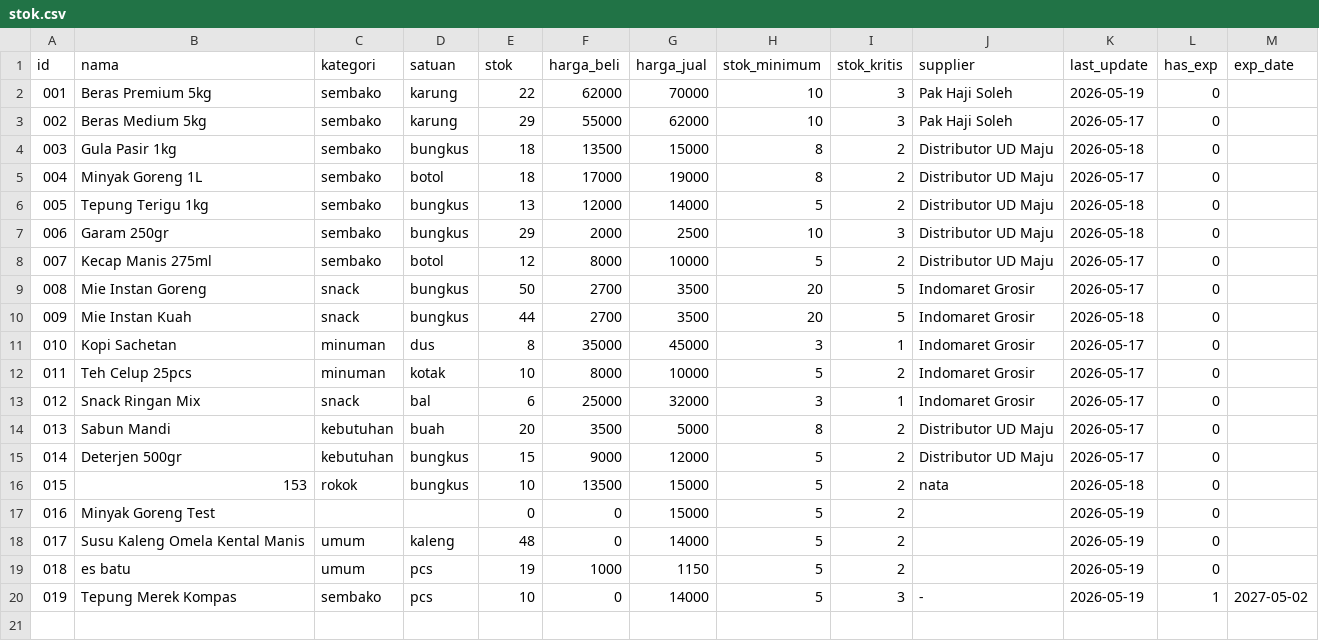
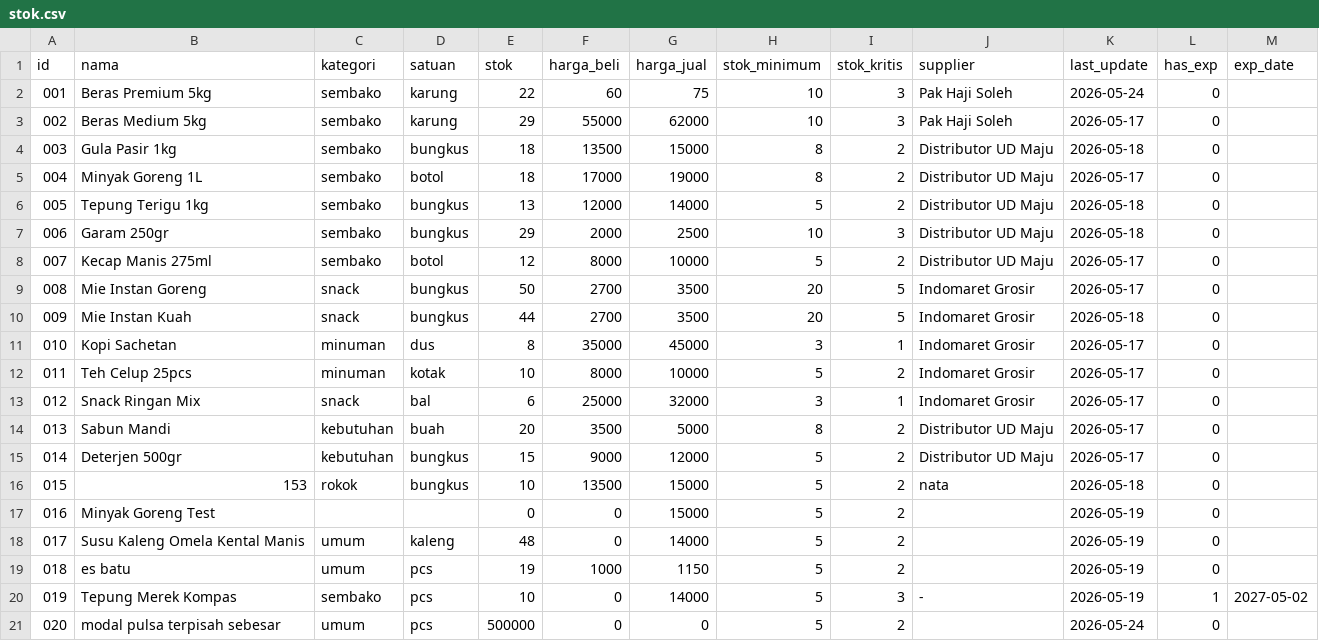
Before and after one commit to autolineinkupang-rgb/autoline_kiosopenclaw, a CSV file: data/stok.csv, drawn as a sheet.

```diff
--- a/data/stok.csv
+++ b/data/stok.csv
@@ -1,3 +1,3 @@
 id,nama,kategori,satuan,stok,harga_beli,harga_jual,stok_minimum,stok_kritis,supplier,last_update,has_exp,exp_date
-001,Beras Premium 5kg,sembako,karung,22,62000,70000,10,3,Pak Haji Soleh,2026-05-19,0,
+001,Beras Premium 5kg,sembako,karung,22,60,75,10,3,Pak Haji Soleh,2026-05-24,0,
 002,Beras Medium 5kg,sembako,karung,29,55000,62000,10,3,Pak Haji Soleh,2026-05-17,0,
@@ -20 +20,2 @@ id,nama,kategori,satuan,stok,harga_beli,harga_jual,stok_minimum,stok_kritis,supp
 019,Tepung Merek Kompas,sembako,pcs,10,0,14000,5,3,-,2026-05-19,1,2027-05-02
+020,modal pulsa terpisah sebesar,umum,pcs,500000,0,0,5,2,,2026-05-24,0,
```
Also changed, not shown: 15 other files.
